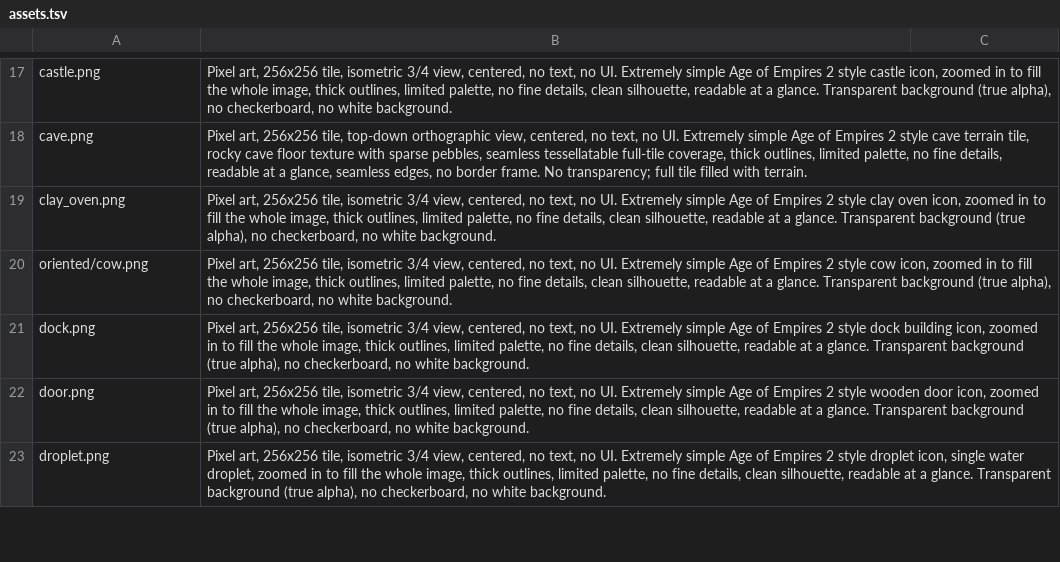
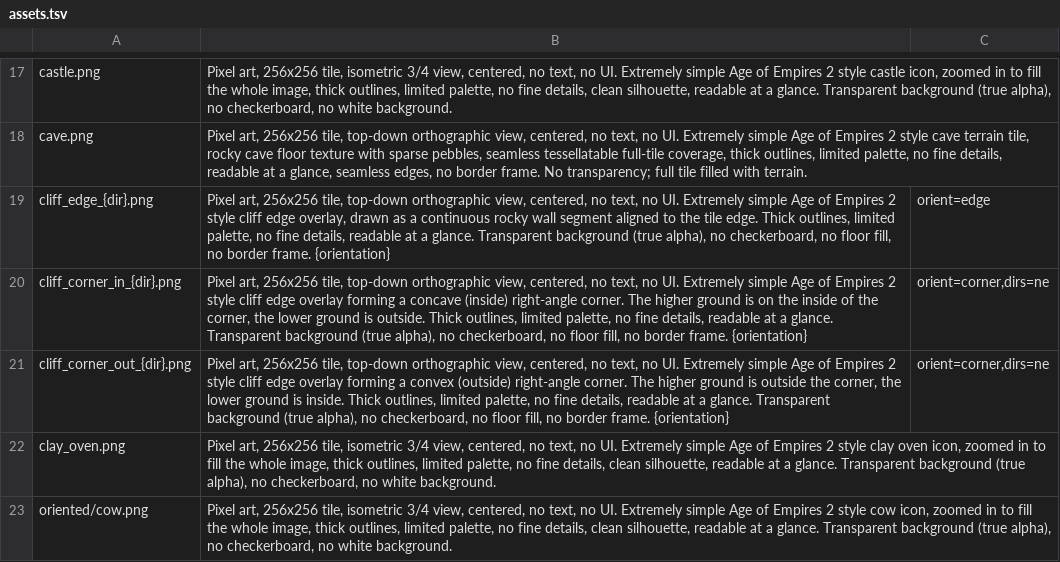
Before and after one commit to Metta-AI/tribal-village, a TSV file: data/prompts/assets.tsv, drawn as a sheet; only a part is shown, gaps mark what is left out; the shorter side is filled out with more unchanged rows.

Commit message:
Add cliff edge prompts and orientation flags

```diff
--- a/data/prompts/assets.tsv
+++ b/data/prompts/assets.tsv
@@ -18,2 +18,5 @@ castle.png	Pixel art, 256x256 tile, isometric 3/4 view, centered, no text, no UI
 cave.png	Pixel art, 256x256 tile, top-down orthographic view, centered, no text, no UI. Extremely simple Age of Empires 2 style cave terrain tile, rocky cave floor texture with sparse pebbles, seamless tessellatable full-tile coverage, thick outlines, limited palette, no fine details, readable at a glance, seamless edges, no border frame. No transparency; full tile filled with terrain.
+cliff_edge_{dir}.png	Pixel art, 256x256 tile, top-down orthographic view, centered, no text, no UI. Extremely simple Age of Empires 2 style cliff edge overlay, drawn as a continuous rocky wall segment aligned to the tile edge. Thick outlines, limited palette, no fine details, readable at a glance. Transparent background (true alpha), no checkerboard, no floor fill, no border frame. {orientation}	orient=edge
+cliff_corner_in_{dir}.png	Pixel art, 256x256 tile, top-down orthographic view, centered, no text, no UI. Extremely simple Age of Empires 2 style cliff edge overlay forming a concave (inside) right-angle corner. The higher ground is on the inside of the corner, the lower ground is outside. Thick outlines, limited palette, no fine details, readable at a glance. Transparent background (true alpha), no checkerboard, no floor fill, no border frame. {orientation}	orient=corner,dirs=ne
+cliff_corner_out_{dir}.png	Pixel art, 256x256 tile, top-down orthographic view, centered, no text, no UI. Extremely simple Age of Empires 2 style cliff edge overlay forming a convex (outside) right-angle corner. The higher ground is outside the corner, the lower ground is inside. Thick outlines, limited palette, no fine details, readable at a glance. Transparent background (true alpha), no checkerboard, no floor fill, no border frame. {orientation}	orient=corner,dirs=ne
 clay_oven.png	Pixel art, 256x256 tile, isometric 3/4 view, centered, no text, no UI. Extremely simple Age of Empires 2 style clay oven icon, zoomed in to fill the whole image, thick outlines, limited palette, no fine details, clean silhouette, readable at a glance. Transparent background (true alpha), no checkerboard, no white background.
```
Also changed, not shown: 3 other files.
